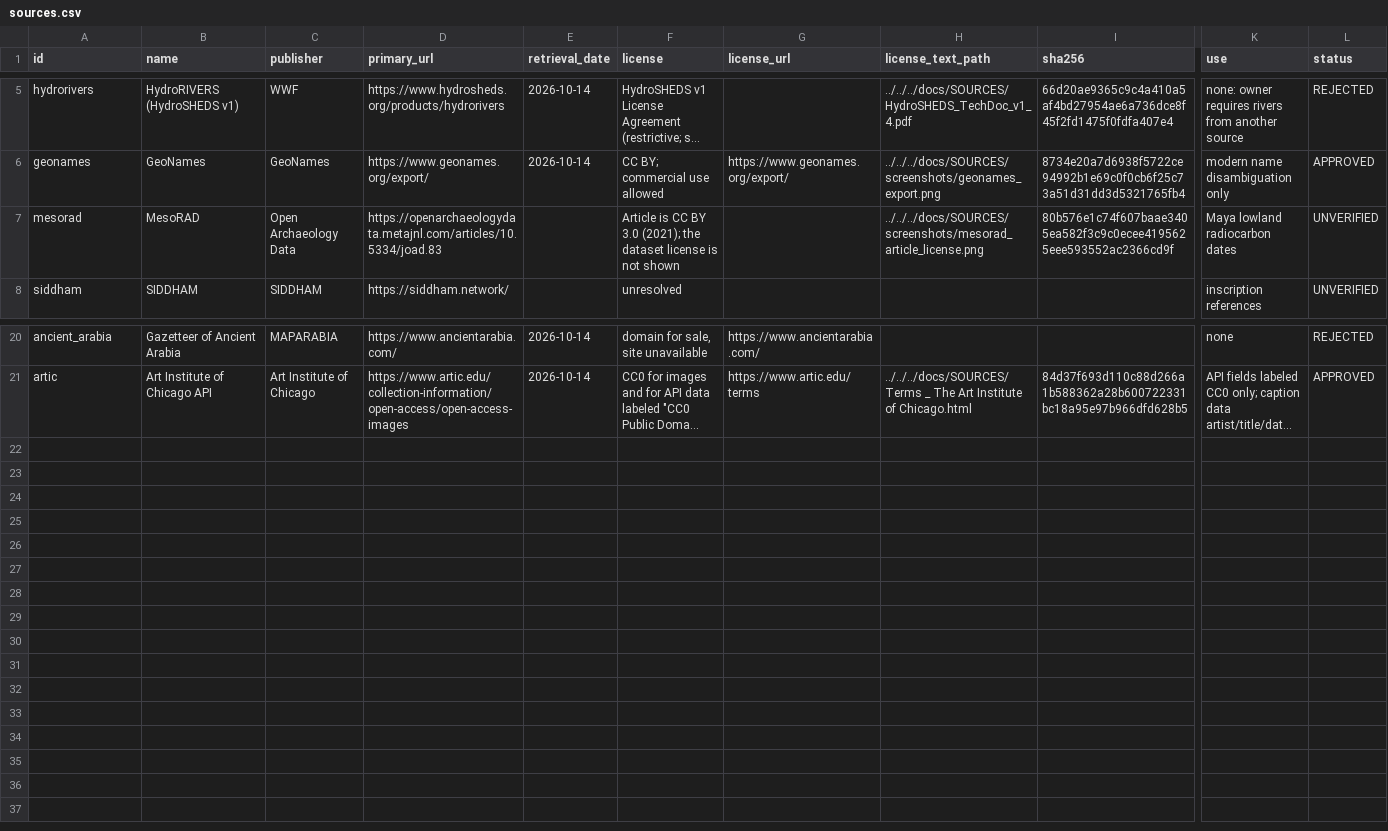
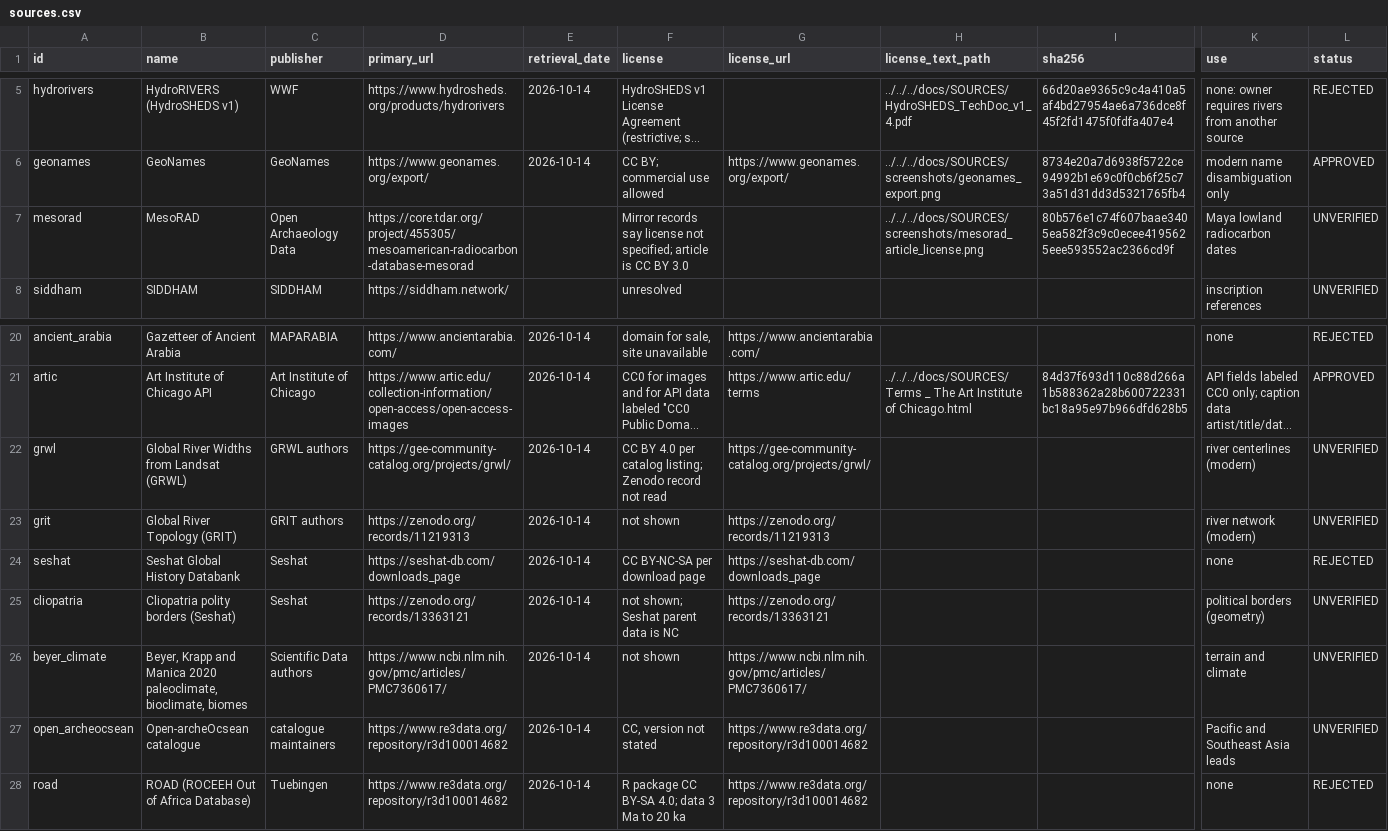
Before and after one commit to TheCascadian/WrektBurgerEngine, a CSV file: tools/map500bce/provenance/sources.csv, drawn as a sheet; only a part is shown, gaps mark what is left out; long unchanged cells end in …; rows hold the shown columns only; the diff names each change by its address in the sheet, - before the commit and + after, or states it on an @@ line.

Commit message:
Record gap-search leads for rivers, climate and borders

```diff
--- a/tools/map500bce/provenance/sources.csv
+++ b/tools/map500bce/provenance/sources.csv
-D7 (primary_url): https://openarchaeologydata.metajnl.com/articles/10.5334/joad.83
+D7 (primary_url): https://core.tdar.org/project/455305/mesoamerican-radiocarbon-database-mesorad
-F7 (license): Article is CC BY 3.0 (2021); the dataset license is not shown
+F7 (license): Mirror records say license not specified; article is CC BY 3.0
+row 22: grwl | Global River Widths from Landsat (GRWL) | GRWL authors | https://gee-community-catalog.org/projects/grwl/ | 2026-10-14 | CC BY 4.0 per catalog listing; Zenodo record not read | https://gee-community-catalog.org/projects/grwl/ |  |  | river centerlines (modern) | UNVERIFIED
+row 23: grit | Global River Topology (GRIT) | GRIT authors | https://zenodo.org/records/11219313 | 2026-10-14 | not shown | https://zenodo.org/records/11219313 |  |  | river network (modern) | UNVERIFIED
+row 24: seshat | Seshat Global History Databank | Seshat | https://seshat-db.com/downloads_page | 2026-10-14 | CC BY-NC-SA per download page | https://seshat-db.com/downloads_page |  |  | none | REJECTED
+row 25: cliopatria | Cliopatria polity borders (Seshat) | Seshat | https://zenodo.org/records/13363121 | 2026-10-14 | not shown; Seshat parent data is NC | https://zenodo.org/records/13363121 |  |  | political borders (geometry) | UNVERIFIED
+row 26: beyer_climate | Beyer, Krapp and Manica 2020 paleoclimate, bioclimate, biomes | Scientific Data authors | https://www.ncbi.nlm.nih.gov/pmc/articles/PMC7360617/ | 2026-10-14 | not shown | https://www.ncbi.nlm.nih.gov/pmc/articles/PMC7360617/ |  |  | terrain and climate | UNVERIFIED
+row 27: open_archeocsean | Open-archeOcsean catalogue | catalogue maintainers | https://www.re3data.org/repository/r3d100014682 | 2026-10-14 | CC, version not stated | https://www.re3data.org/repository/r3d100014682 |  |  | Pacific and Southeast Asia leads | UNVERIFIED
+row 28: road | ROAD (ROCEEH Out of Africa Database) | Tuebingen | https://www.re3data.org/repository/r3d100014682 | 2026-10-14 | R package CC BY-SA 4.0; data 3 Ma to 20 ka | https://www.re3data.org/repository/r3d100014682 |  |  | none | REJECTED
```
Also changed, not shown: 1 other file.
